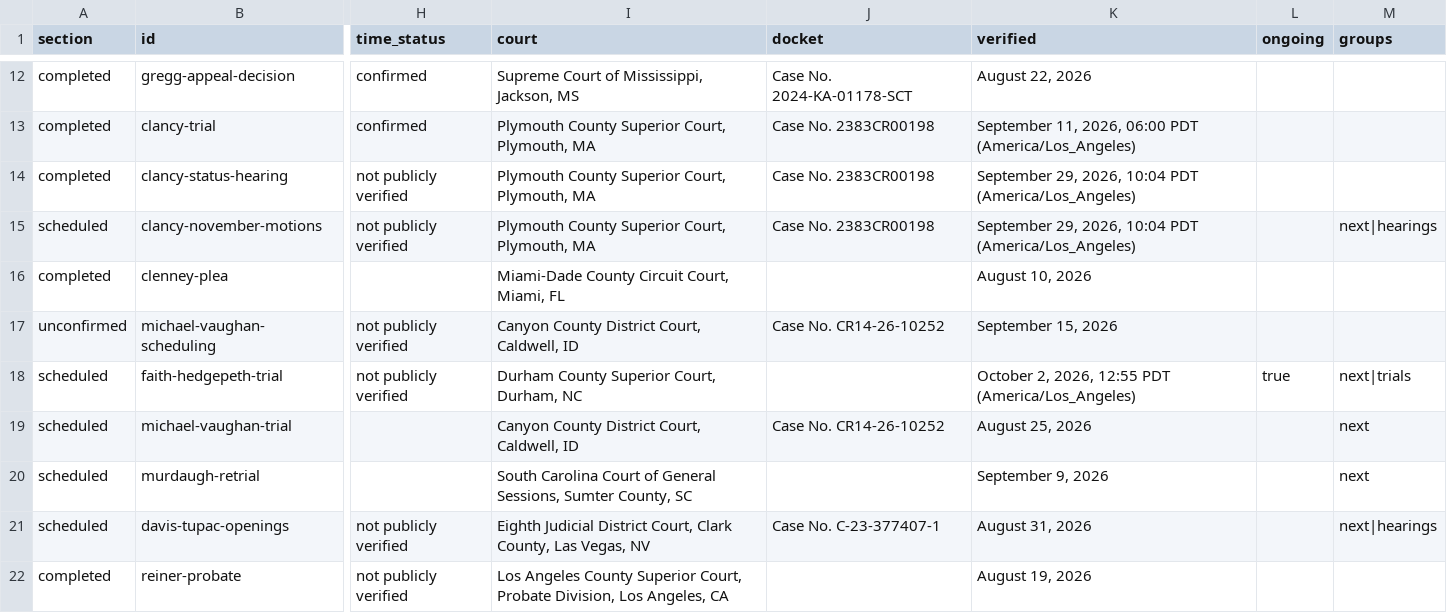
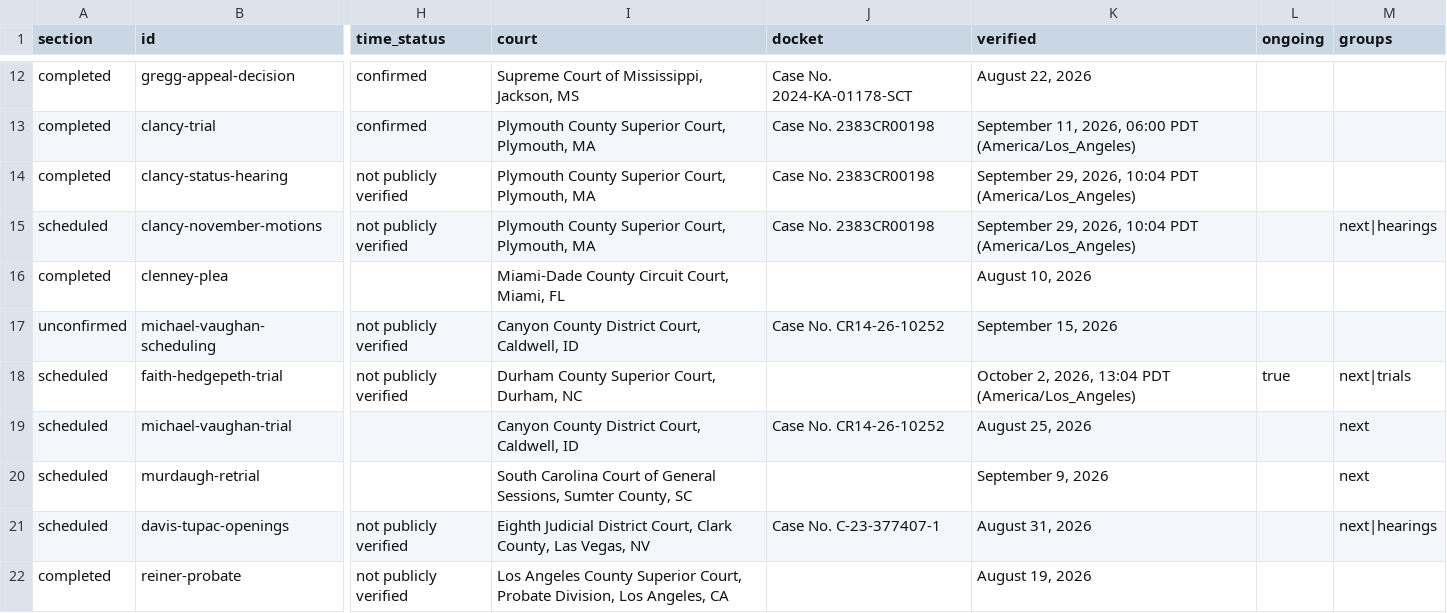
Before and after one commit to cassiancreed/cassiancreed-astro, a TSV file: src/data/court-calendar.tsv, drawn as a sheet; only a part is shown, gaps mark what is left out; the diff covers the shown part only; the diff names each change by its address in the sheet, - before the commit and + after, or states it on an @@ line.

```diff
--- a/src/data/court-calendar.tsv
+++ b/src/data/court-calendar.tsv
-K18 (verified): …2, 2026, 12:55 PDT (America/Los_Angeles)
+K18 (verified): …2, 2026, 13:04 PDT (America/Los_Angeles)
```
Also changed, not shown: 22 edited cells elsewhere in this file.
